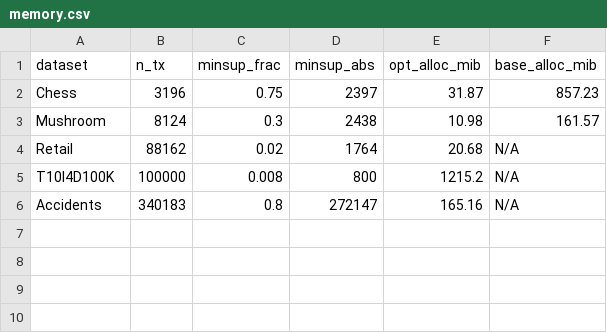
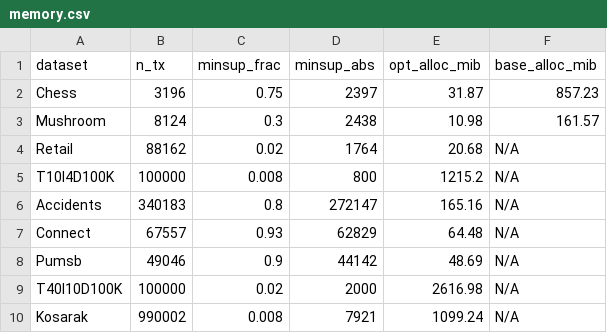
Before and after one commit to PhamPhuHoa-23/ItemSet-DML2, a CSV file: data/results/memory.csv, drawn as a sheet; the diff names each change by its address in the sheet, - before the commit and + after, or states it on an @@ line.

```diff
--- a/data/results/memory.csv
+++ b/data/results/memory.csv
+row 7: Connect | 67557 | 0.93 | 62829 | 64.48 | N/A
+row 8: Pumsb | 49046 | 0.9 | 44142 | 48.69 | N/A
+row 9: T40I10D100K | 100000 | 0.02 | 2000 | 2616.98 | N/A
+row 10: Kosarak | 990002 | 0.008 | 7921 | 1099.24 | N/A
```
Also changed, not shown: 5 other files.
